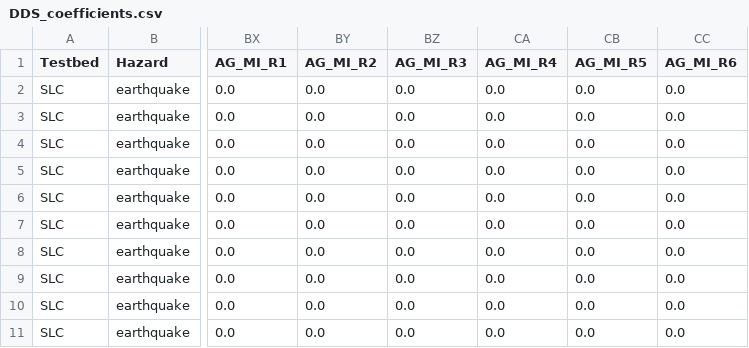
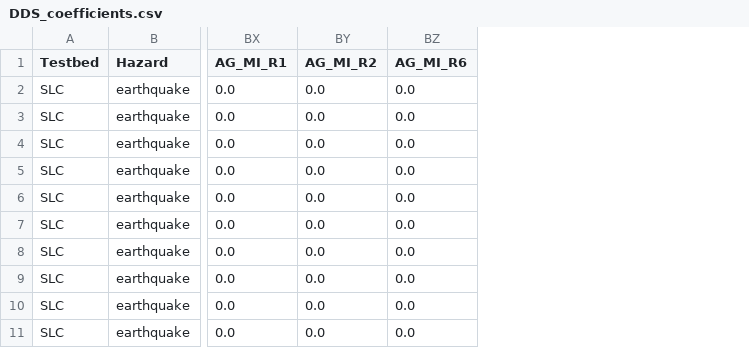
Before and after one commit to IN-CORE/pyincore, a CSV file: pyincore/analyses/mlenabledcgeslc/DDS_coefficients.csv, drawn as a sheet; only a part is shown, gaps mark what is left out; the diff names each change by its address in the sheet, - before the commit and + after, or states it on an @@ line.

```diff
--- a/pyincore/analyses/mlenabledcgeslc/DDS_coefficients.csv
+++ b/pyincore/analyses/mlenabledcgeslc/DDS_coefficients.csv
-column BZ (AG_MI_R3), rows 2-11: all 0.0
-column CA (AG_MI_R4), rows 2-11: all 0.0
-column CB (AG_MI_R5), rows 2-11: all 0.0
```
Also changed, not shown: pyincore/analyses/mlenabledcgeslc/DFFD_coefficients.csv, pyincore/analyses/mlenabledcgeslc/DY_coefficients.csv, 7 other files.
